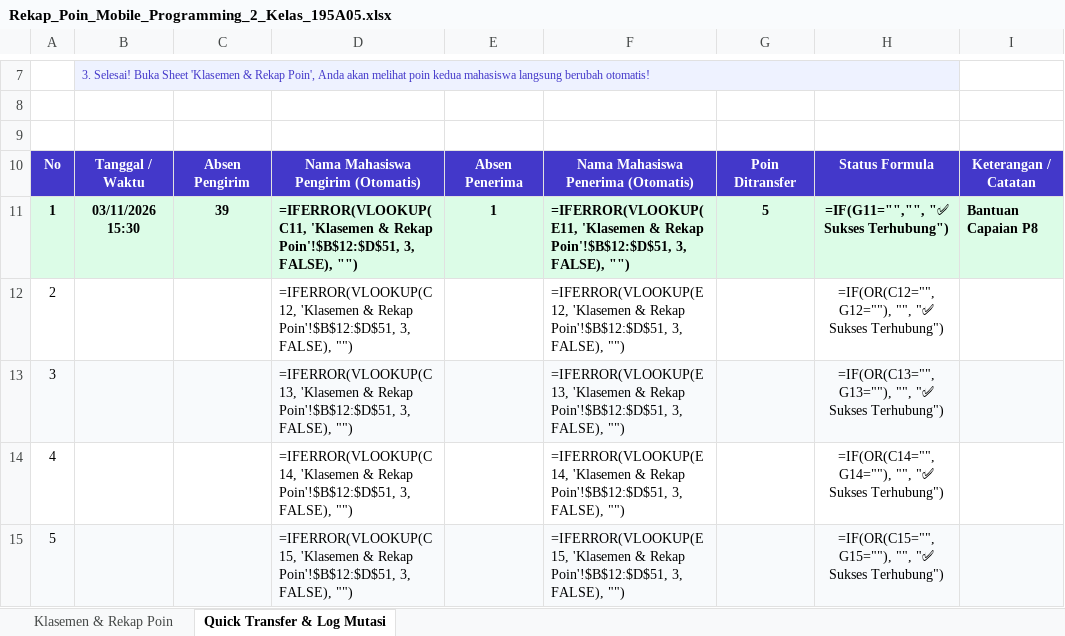
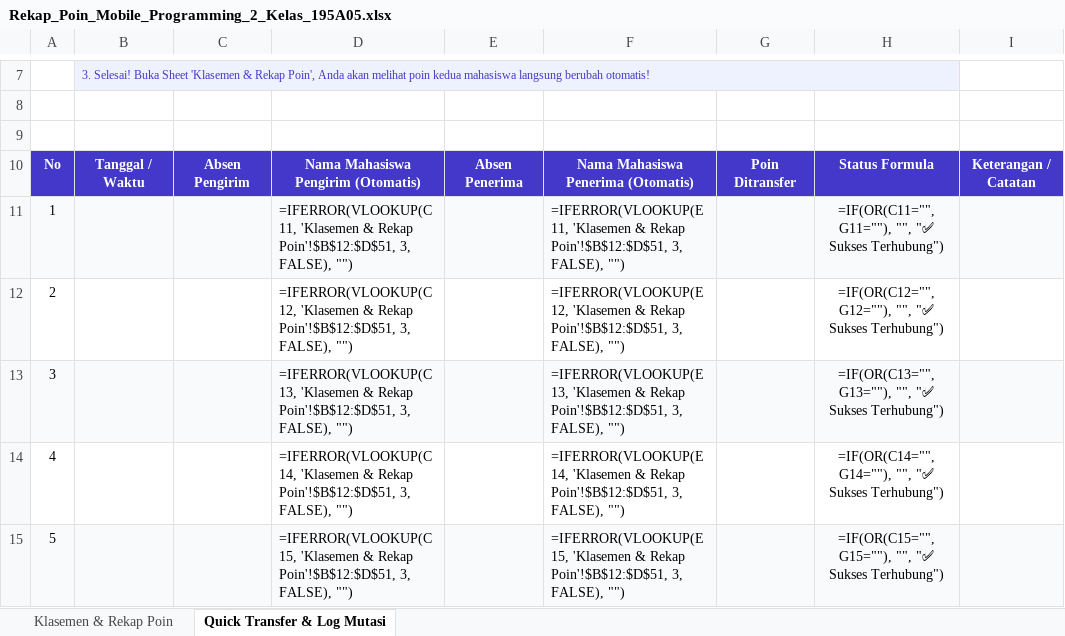
Before and after one commit to Rangga11268/klinik-app-mobile-programming-2, an Excel workbook: module/Rekap_Poin_Mobile_Programming_2_Kelas_195A05.xlsx, sheet Quick Transfer & Log Mutasi, drawn as a sheet; only a part is shown, gaps mark what is left out; values as stored, in another font and other column widths than the file's, no borders; formulas without a stored value are shown as written; the diff names each change by its address in the sheet, - before the commit and + after, or states it on an @@ line.

```diff
--- a/module/Rekap_Poin_Mobile_Programming_2_Kelas_195A05.xlsx (sheet Quick Transfer & Log Mutasi)
+++ b/module/Rekap_Poin_Mobile_Programming_2_Kelas_195A05.xlsx (sheet Quick Transfer & Log Mutasi)
-A11:I11 fill: #DCFCE7
+A11:I11 fill: #F8FAFC
-A11 bold: on
+A11 bold: off
-B11: 03/11/2026 15:30
+B11: (empty)
-C11: 39
+C11: (empty)
-D11 bold: on
+D11 bold: off
-E11: 1
+E11: (empty)
-F11 bold: on
+F11 bold: off
-G11: 5
+G11: (empty)
-H11: =IF(G11="","", "✅ Sukses Terhubung")
+H11: =IF(OR(C11="", G11=""), "", "✅ Sukses Terhubung")
-H11 bold: on
+H11 bold: off
-I11: Bantuan Capaian P8
+I11: (empty)
```
Also changed, not shown: sheet Klasemen & Rekap Poin, 2 other files.
